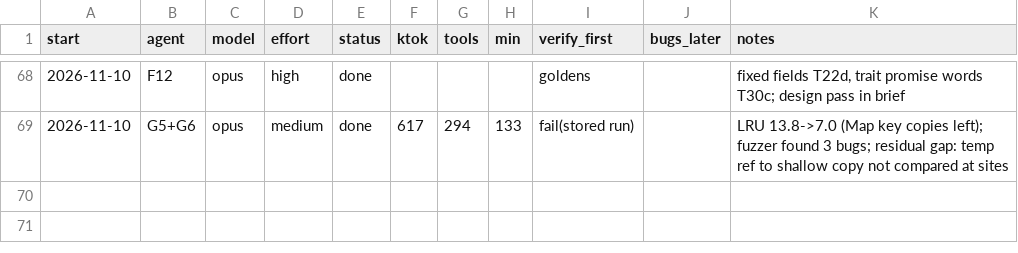
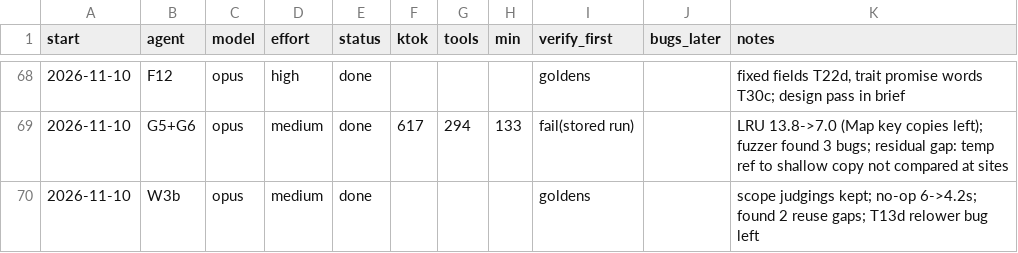
Before and after one commit to osarv/olang, a TSV file: agents.tsv, drawn as a sheet; only a part is shown, gaps mark what is left out; the diff names each change by its address in the sheet, - before the commit and + after, or states it on an @@ line.

Commit message:
review notes 2026-11-10T10:49:51Z

```diff
--- a/agents.tsv
+++ b/agents.tsv
+row 70: 2026-11-10 | W3b | opus | medium | done |  |  |  | goldens |  | scope judgings kept; no-op 6->4.2s; found 2 reuse gaps; T13d relower bug left
```
